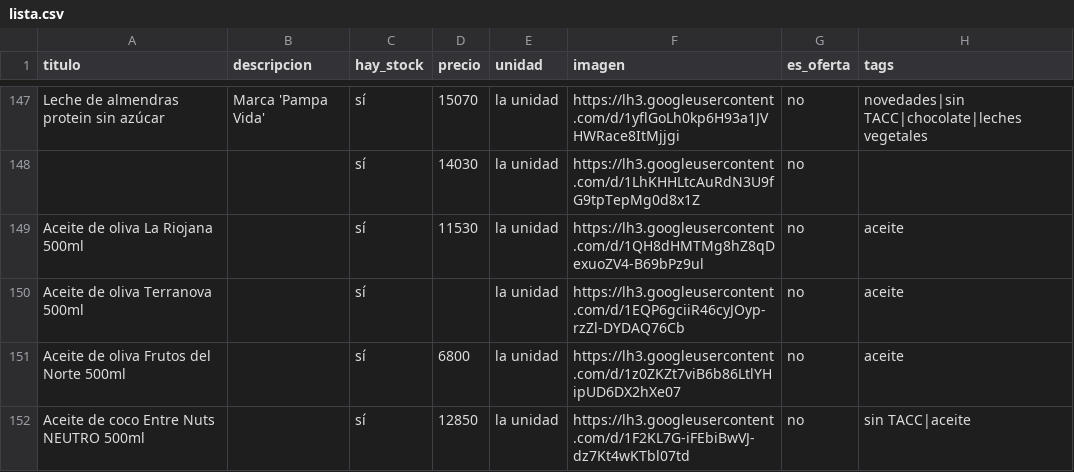
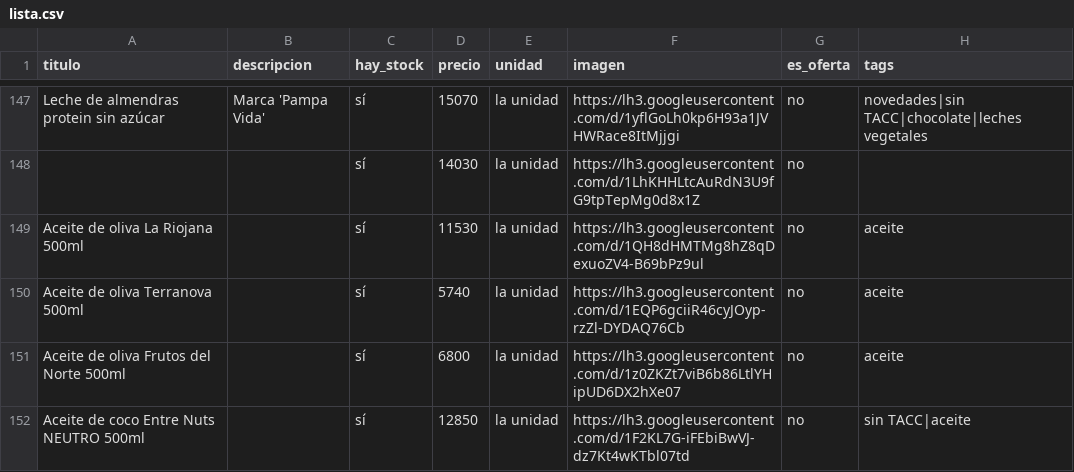
Before and after one commit to dietetica/productos, a CSV file: lista.csv, drawn as a sheet; only a part is shown, gaps mark what is left out.

Commit message:
Actualización automática de productos

```diff
--- a/lista.csv
+++ b/lista.csv
@@ -149,3 +149,3 @@ Leche de almendras protein sin azúcar,Marca 'Pampa Vida',sí,15070,la unidad,ht
 Aceite de oliva La Riojana 500ml,,sí,11530,la unidad,https://lh3.googleusercontent.com/d/1QH8dHMTMg8hZ8qDexuoZV4-B69bPz9ul,no,aceite
-Aceite de oliva Terranova 500ml,,sí,,la unidad,https://lh3.googleusercontent.com/d/1EQP6gciiR46cyJOyp-rzZl-DYDAQ76Cb,no,aceite
+Aceite de oliva Terranova 500ml,,sí,5740,la unidad,https://lh3.googleusercontent.com/d/1EQP6gciiR46cyJOyp-rzZl-DYDAQ76Cb,no,aceite
 Aceite de oliva Frutos del Norte 500ml,,sí,6800,la unidad,https://lh3.googleusercontent.com/d/1z0ZKZt7viB6b86LtlYHipUD6DX2hXe07,no,aceite
```
